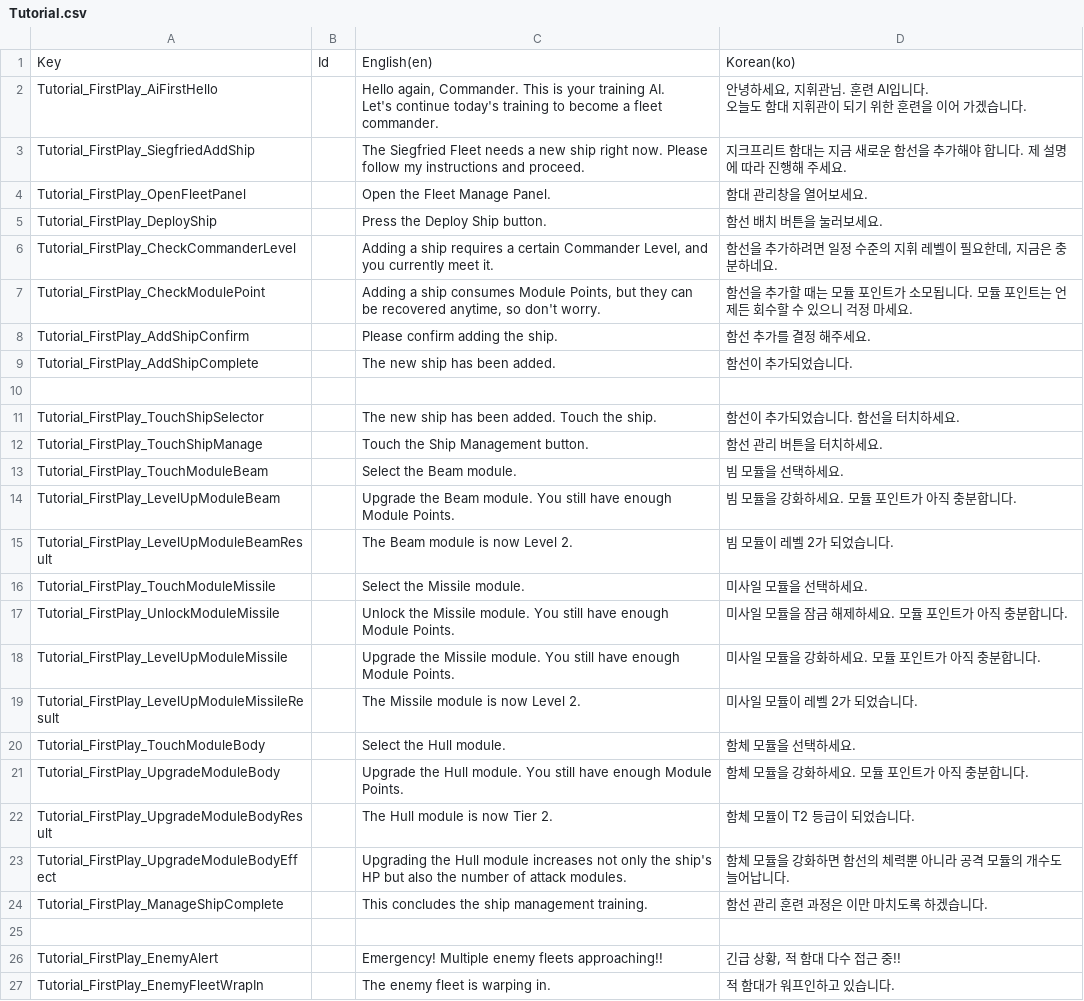
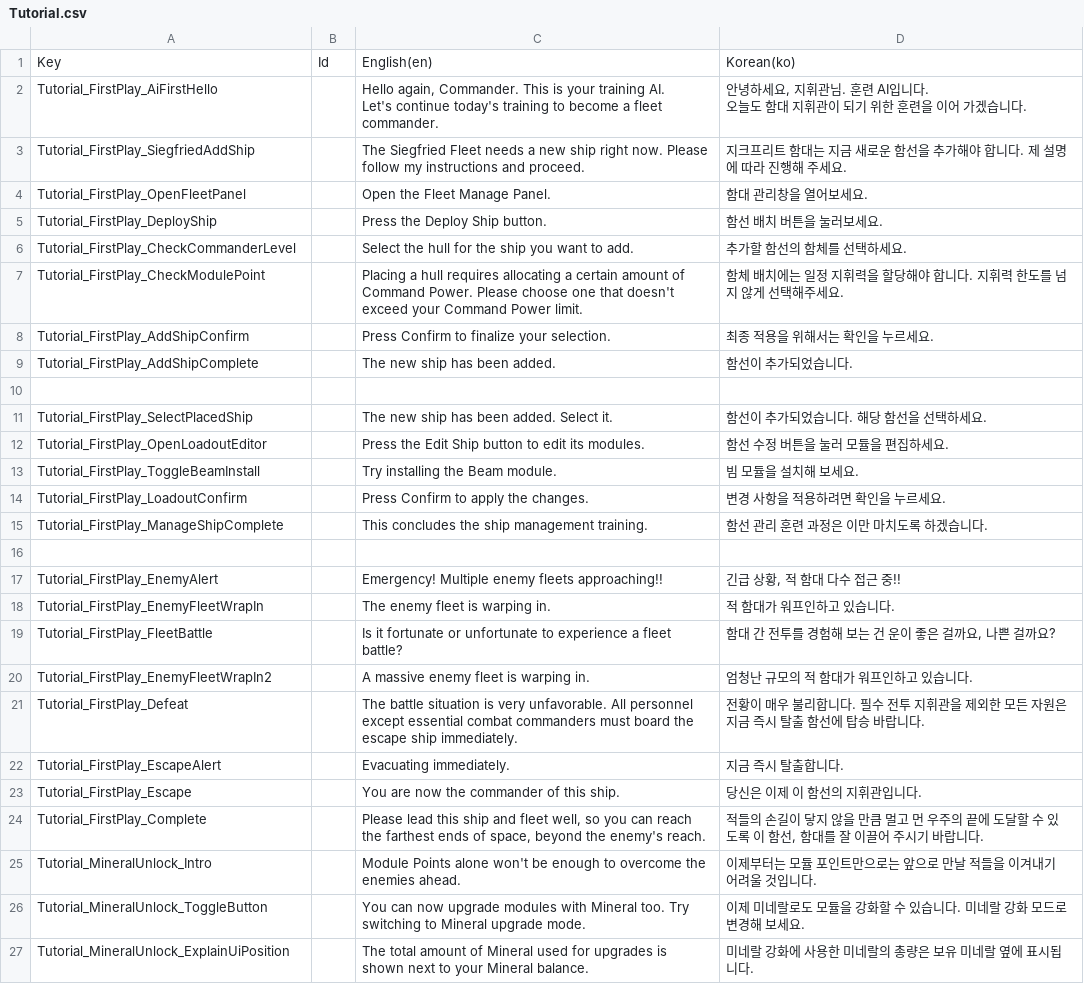
Before and after one commit to gsyan/thefirst_client_unity, a CSV file: Assets/Resources/Localization/csv/Tutorial.csv, drawn as a sheet; only a part is shown; the shorter side is filled out with more unchanged rows.

```diff
--- a/Assets/Resources/Localization/csv/Tutorial.csv
+++ b/Assets/Resources/Localization/csv/Tutorial.csv
@@ -7,20 +7,11 @@ Tutorial_FirstPlay_OpenFleetPanel,,"Open the Fleet Manage Panel.","함대 관리
 Tutorial_FirstPlay_DeployShip,,"Press the Deploy Ship button.","함선 배치 버튼을 눌러보세요."
-Tutorial_FirstPlay_CheckCommanderLevel,,"Adding a ship requires a certain Commander Level, and you currently meet it.","함선을 추가하려면 일정 수준의 지휘 레벨이 필요한데, 지금은 충분하네요."
-Tutorial_FirstPlay_CheckModulePoint,,"Adding a ship consumes Module Points, but they can be recovered anytime, so don't worry.","함선을 추가할 때는 모듈 포인트가 소모됩니다. 모듈 포인트는 언제든 회수할 수 있으니 걱정 마세요."
-Tutorial_FirstPlay_AddShipConfirm,,"Please confirm adding the ship.","함선 추가를 결정 해주세요."
+Tutorial_FirstPlay_CheckCommanderLevel,,"Select the hull for the ship you want to add.","추가할 함선의 함체를 선택하세요."
+Tutorial_FirstPlay_CheckModulePoint,,"Placing a hull requires allocating a certain amount of Command Power. Please choose one that doesn't exceed your Command Power limit.","함체 배치에는 일정 지휘력을 할당해야 합니다. 지휘력 한도를 넘지 않게 선택해주세요."
+Tutorial_FirstPlay_AddShipConfirm,,"Press Confirm to finalize your selection.","최종 적용을 위해서는 확인을 누르세요."
 Tutorial_FirstPlay_AddShipComplete,,"The new ship has been added.","함선이 추가되었습니다."
 
-Tutorial_FirstPlay_TouchShipSelector,,"The new ship has been added. Touch the ship.","함선이 추가되었습니다. 함선을 터치하세요."
-Tutorial_FirstPlay_TouchShipManage,,"Touch the Ship Management button.","함선 관리 버튼을 터치하세요."
-Tutorial_FirstPlay_TouchModuleBeam,,"Select the Beam module.","빔 모듈을 선택하세요."
-Tutorial_FirstPlay_LevelUpModuleBeam,,"Upgrade the Beam module. You still have enough Module Points.","빔 모듈을 강화하세요. 모듈 포인트가 아직 충분합니다."
-Tutorial_FirstPlay_LevelUpModuleBeamResult,,"The Beam module is now Level 2.","빔 모듈이 레벨 2가 되었습니다."
-Tutorial_FirstPlay_TouchModuleMissile,,"Select the Missile module.","미사일 모듈을 선택하세요."
-Tutorial_FirstPlay_UnlockModuleMissile,,"Unlock the Missile module. You still have enough Module Points.","미사일 모듈을 잠금 해제하세요. 모듈 포인트가 아직 충분합니다."
-Tutorial_FirstPlay_LevelUpModuleMissile,,"Upgrade the Missile module. You still have enough Module Points.","미사일 모듈을 강화하세요. 모듈 포인트가 아직 충분합니다."
-Tutorial_FirstPlay_LevelUpModuleMissileResult,,"The Missile module is now Level 2.","미사일 모듈이 레벨 2가 되었습니다."
-Tutorial_FirstPlay_TouchModuleBody,,"Select the Hull module.","함체 모듈을 선택하세요."
-Tutorial_FirstPlay_UpgradeModuleBody,,"Upgrade the Hull module. You still have enough Module Points.","함체 모듈을 강화하세요. 모듈 포인트가 아직 충분합니다."
-Tutorial_FirstPlay_UpgradeModuleBodyResult,,"The Hull module is now Tier 2.","함체 모듈이 T2 등급이 되었습니다."
-Tutorial_FirstPlay_UpgradeModuleBodyEffect,,"Upgrading the Hull module increases not only the ship's HP but also the number of attack modules.","함체 모듈을 강화하면 함선의 체력뿐 아니라 공격 모듈의 개수도 늘어납니다."
+Tutorial_FirstPlay_SelectPlacedShip,,"The new ship has been added. Select it.","함선이 추가되었습니다. 해당 함선을 선택하세요."
+Tutorial_FirstPlay_OpenLoadoutEditor,,"Press the Edit Ship button to edit its modules.","함선 수정 버튼을 눌러 모듈을 편집하세요."
+Tutorial_FirstPlay_ToggleBeamInstall,,"Try installing the Beam module.","빔 모듈을 설치해 보세요."
+Tutorial_FirstPlay_LoadoutConfirm,,"Press Confirm to apply the changes.","변경 사항을 적용하려면 확인을 누르세요."
 Tutorial_FirstPlay_ManageShipComplete,,"This concludes the ship management training.","함선 관리 훈련 과정은 이만 마치도록 하겠습니다."
```
Also changed, not shown: Assets/Resources/DataTable/Tutorial/csv/datatable_tutorial_Tutorial_FirstPlay_ManageShip.csv, 15 other files.
